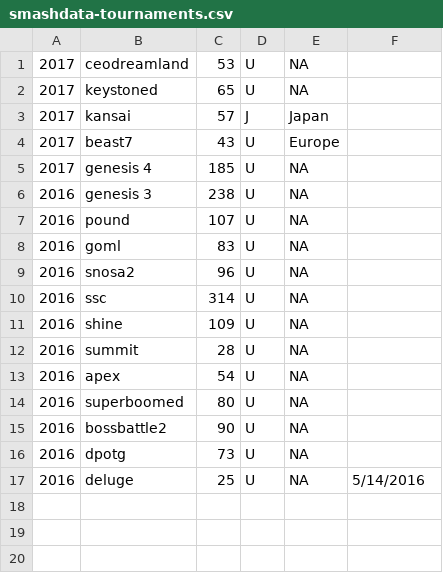
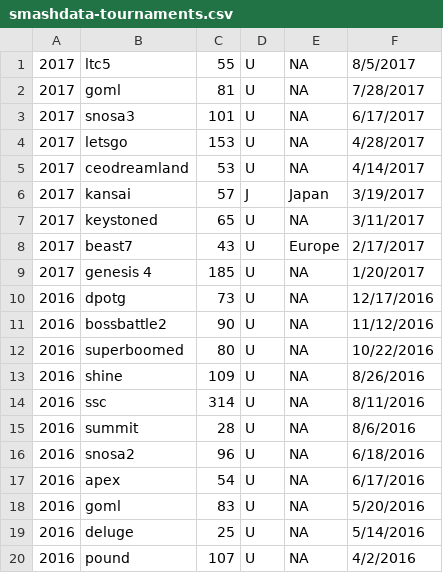
Before and after one commit to NCssb64/major-stats, a CSV file: smashdata-tournaments.csv, drawn as a sheet; only a part is shown; the diff covers the shown part only.

```diff
--- a/smashdata-tournaments.csv
+++ b/smashdata-tournaments.csv
@@ -1,17 +1,20 @@
-2017,ceodreamland,53,U,NA,
-2017,keystoned,65,U,NA,
-2017,kansai,57,J,Japan,
-2017,beast7,43,U,Europe,
-2017,genesis 4,185,U,NA,
-2016,genesis 3,238,U,NA,
-2016,pound,107,U,NA,
-2016,goml,83,U,NA,
-2016,snosa2,96,U,NA,
-2016,ssc,314,U,NA,
-2016,shine,109,U,NA,
-2016,summit,28,U,NA,
-2016,apex,54,U,NA,
-2016,superboomed,80,U,NA,
-2016,bossbattle2,90,U,NA,
-2016,dpotg,73,U,NA,
+2017,ltc5,55,U,NA,8/5/2017
+2017,goml,81,U,NA,7/28/2017
+2017,snosa3,101,U,NA,6/17/2017
+2017,letsgo,153,U,NA,4/28/2017
+2017,ceodreamland,53,U,NA,4/14/2017
+2017,kansai,57,J,Japan,3/19/2017
+2017,keystoned,65,U,NA,3/11/2017
+2017,beast7,43,U,Europe,2/17/2017
+2017,genesis 4,185,U,NA,1/20/2017
+2016,dpotg,73,U,NA,12/17/2016
+2016,bossbattle2,90,U,NA,11/12/2016
+2016,superboomed,80,U,NA,10/22/2016
+2016,shine,109,U,NA,8/26/2016
+2016,ssc,314,U,NA,8/11/2016
+2016,summit,28,U,NA,8/6/2016
+2016,snosa2,96,U,NA,6/18/2016
+2016,apex,54,U,NA,6/17/2016
+2016,goml,83,U,NA,5/20/2016
 2016,deluge,25,U,NA,5/14/2016
+2016,pound,107,U,NA,4/2/2016
```
Also changed, not shown: 1 added row elsewhere in this file, 1 other file.
